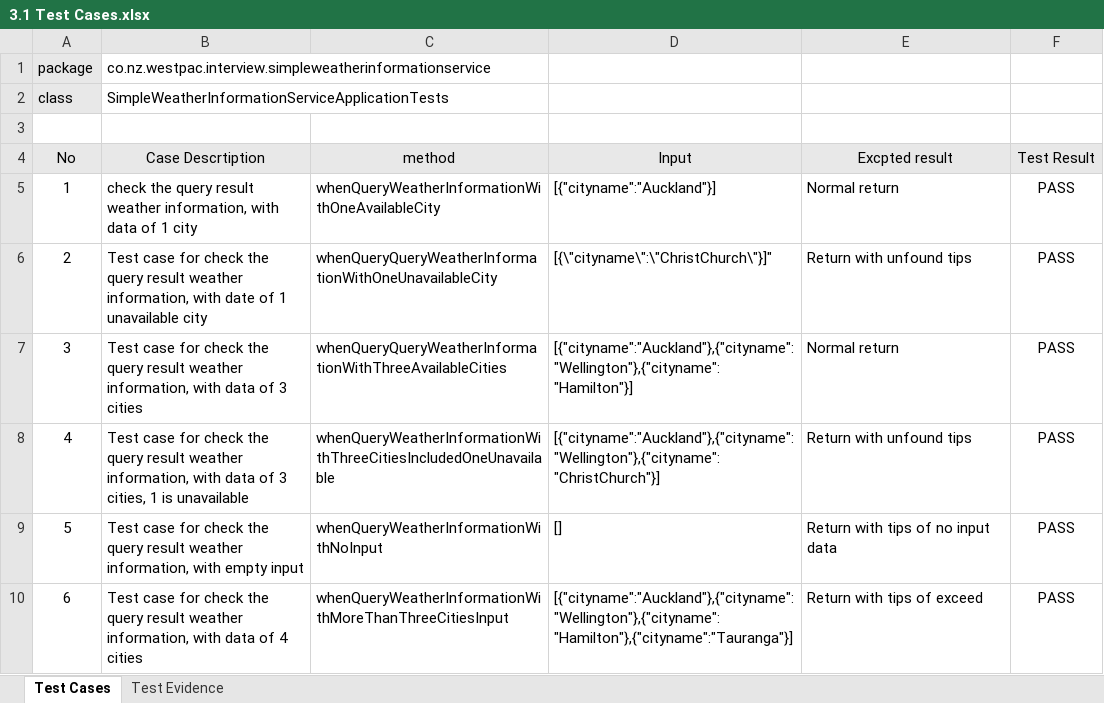
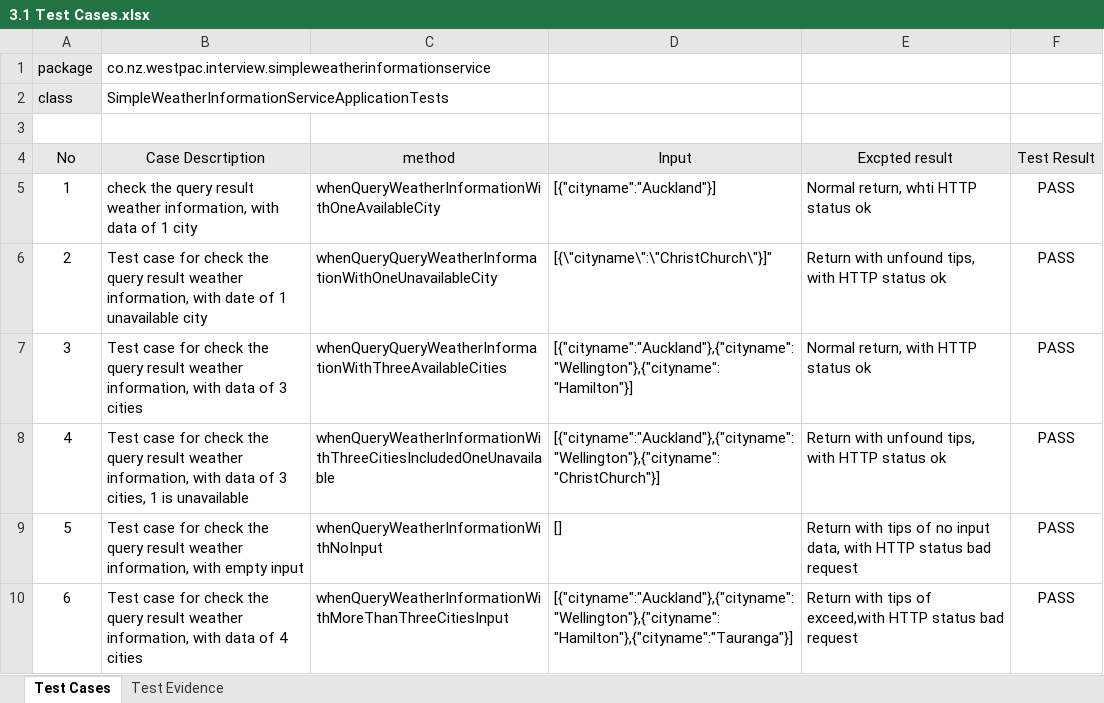
Before and after one commit to Anon1235/SimpleWeatherInformationService, an Excel workbook: documentations/3.1 Test Cases.xlsx, sheet Test Cases, drawn as a sheet; only a part is shown; values as stored, in another font and other column widths than the file's, no borders; the diff covers the shown part only; the diff names each change by its address in the sheet, - before the commit and + after, or states it on an @@ line.

Commit message:
Update test cases for customized error handle of method not support and not found exception

```diff
--- a/documentations/3.1 Test Cases.xlsx (sheet Test Cases)
+++ b/documentations/3.1 Test Cases.xlsx (sheet Test Cases)
-E5: Normal return
+E5: Normal return, whti HTTP status ok
-E6: Return with unfound tips
+E6: Return with unfound tips, with HTTP status ok
-E7: Normal return
+E7: Normal return, with HTTP status ok
-E8: Return with unfound tips
+E8: Return with unfound tips, with HTTP status ok
-E9: …no input data
+E9: …no input data, with HTTP status bad request
-E10: Return with tips of exceed
+E10: Return with tips of exceed,with HTTP status bad request
```
Also changed, not shown: 3 added rows and 10 edited cells elsewhere in this sheet, charts or pictures, 2 other files.
